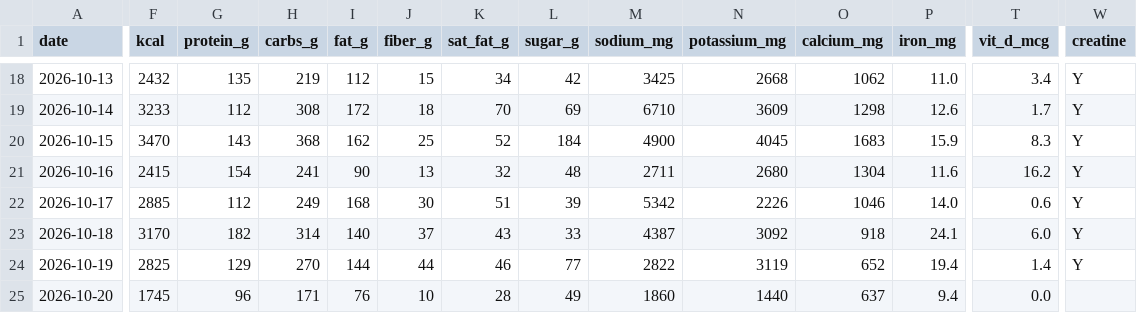
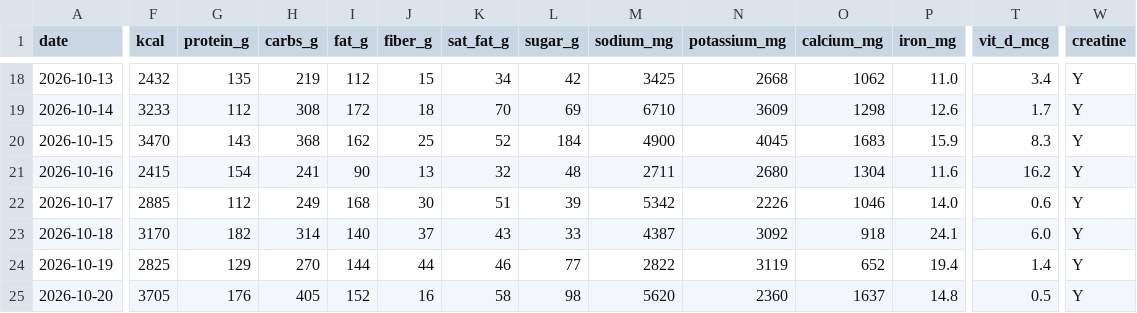
Before and after one commit to bro2jo/leyenda, a CSV file: real/logs/nutrition_log.csv, drawn as a sheet; only a part is shown, gaps mark what is left out; the diff names each change by its address in the sheet, - before the commit and + after, or states it on an @@ line.

```diff
--- a/real/logs/nutrition_log.csv
+++ b/real/logs/nutrition_log.csv
-F25 (kcal): 1745
+F25 (kcal): 3705
-G25 (protein_g): 96
+G25 (protein_g): 176
-H25 (carbs_g): 171
+H25 (carbs_g): 405
-I25 (fat_g): 76
+I25 (fat_g): 152
-J25 (fiber_g): 10
+J25 (fiber_g): 16
-K25 (sat_fat_g): 28
+K25 (sat_fat_g): 58
-L25 (sugar_g): 49
+L25 (sugar_g): 98
-M25 (sodium_mg): 1860
+M25 (sodium_mg): 5620
-N25 (potassium_mg): 1440
+N25 (potassium_mg): 2360
-O25 (calcium_mg): 637
+O25 (calcium_mg): 1637
-P25 (iron_mg): 9.4
+P25 (iron_mg): 14.8
-T25 (vit_d_mcg): 0.0
+T25 (vit_d_mcg): 0.5
-W25 (creatine): (empty)
+W25 (creatine): Y
```
Also changed, not shown: engine/deeds.csv, real/logs/food_entries.csv, 6 other files.
